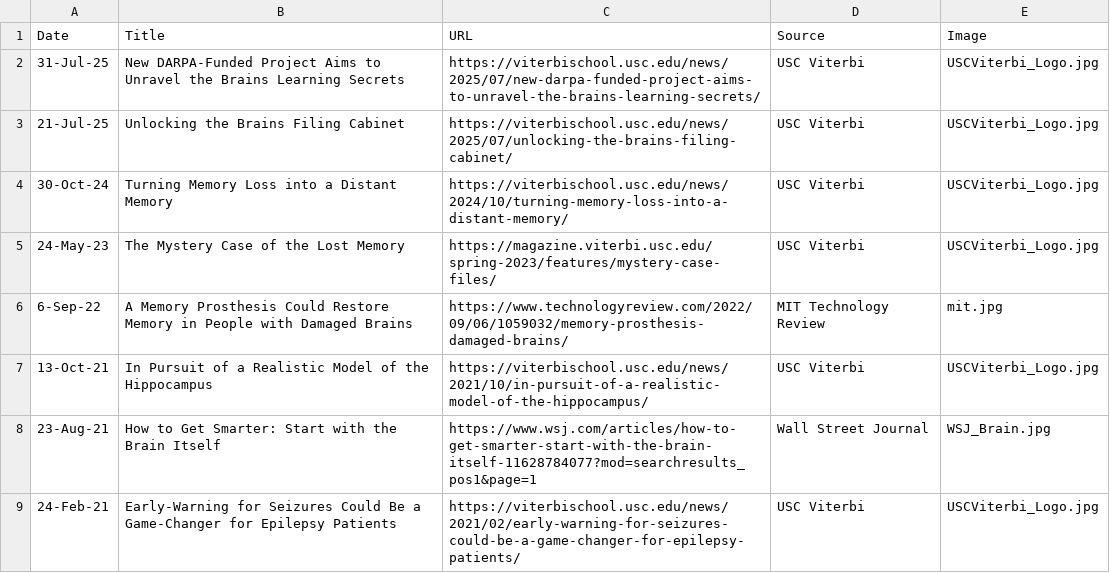
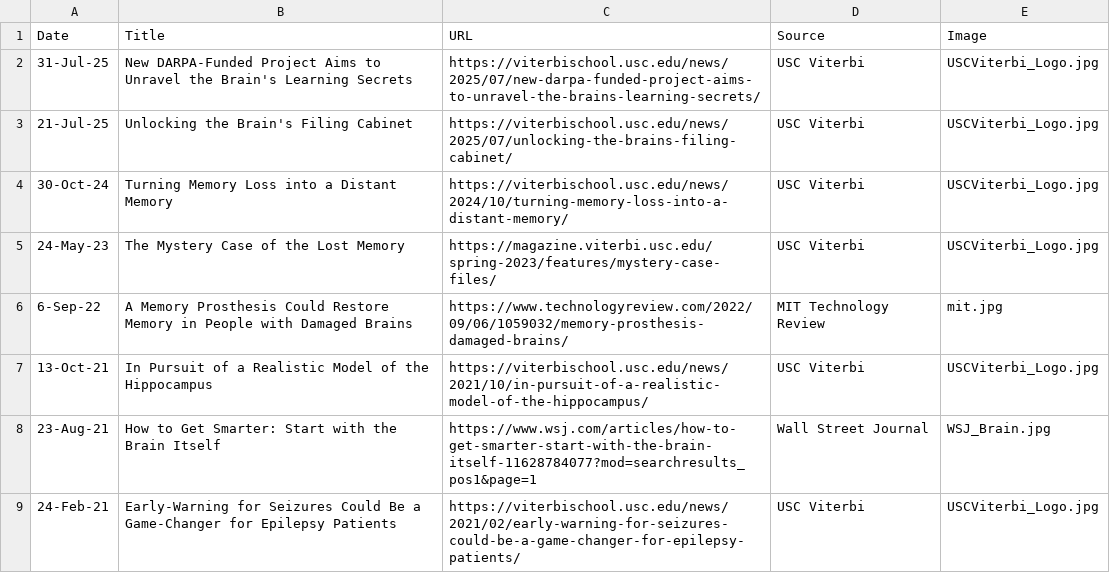
Before and after one commit to neural-modeling-and-interface-lab/neural-modeling-and-interface-lab.github.io, a CSV file: assets/news/news.csv, drawn as a sheet; only a part is shown.

Commit message:
Update news.csv

```diff
--- a/assets/news/news.csv
+++ b/assets/news/news.csv
@@ -1,4 +1,4 @@
 Date,Title,URL,Source,Image
-31-Jul-25,New DARPA-Funded Project Aims to Unravel the Brains Learning Secrets,https://viterbischool.usc.edu/news/2025/07/new-darpa-funded-project-aims-to-unravel-the-brains-learning-secrets/,USC Viterbi,USCViterbi_Logo.jpg
-21-Jul-25,Unlocking the Brains Filing Cabinet,https://viterbischool.usc.edu/news/2025/07/unlocking-the-brains-filing-cabinet/,USC Viterbi,USCViterbi_Logo.jpg
+31-Jul-25,New DARPA-Funded Project Aims to Unravel the Brain's Learning Secrets,https://viterbischool.usc.edu/news/2025/07/new-darpa-funded-project-aims-to-unravel-the-brains-learning-secrets/,USC Viterbi,USCViterbi_Logo.jpg
+21-Jul-25,Unlocking the Brain's Filing Cabinet,https://viterbischool.usc.edu/news/2025/07/unlocking-the-brains-filing-cabinet/,USC Viterbi,USCViterbi_Logo.jpg
 30-Oct-24,Turning Memory Loss into a Distant Memory,https://viterbischool.usc.edu/news/2024/10/turning-memory-loss-into-a-distant-memory/,USC Viterbi,USCViterbi_Logo.jpg
```
